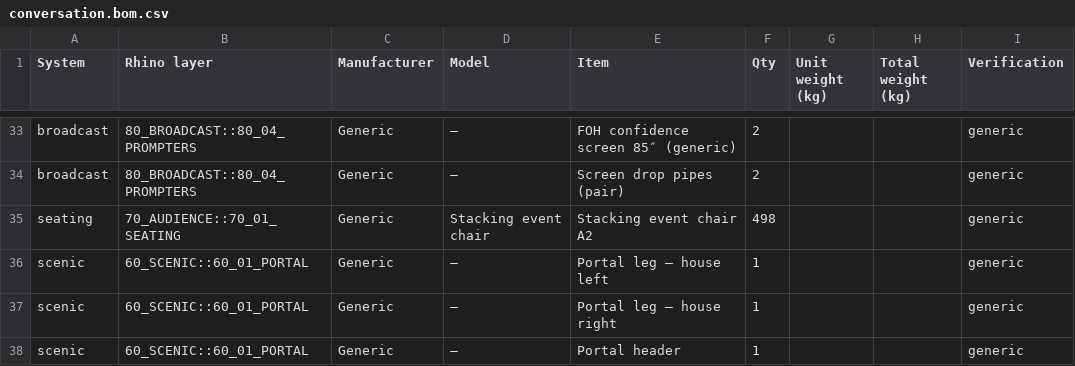
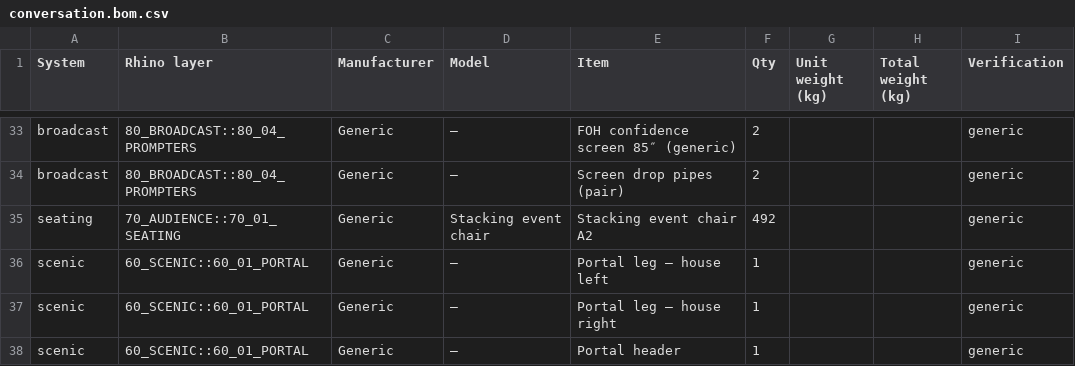
Before and after one commit to alexilten/STAGEWORK, a CSV file: samples/conversation.bom.csv, drawn as a sheet; only a part is shown, gaps mark what is left out; the diff names each change by its address in the sheet, - before the commit and + after, or states it on an @@ line.

```diff
--- a/samples/conversation.bom.csv
+++ b/samples/conversation.bom.csv
-F35 (Qty): 498
+F35 (Qty): 492
```
Also changed, not shown: samples/minimal-keynote.bom.csv, samples/multi-screen.bom.csv, 48 other files.
